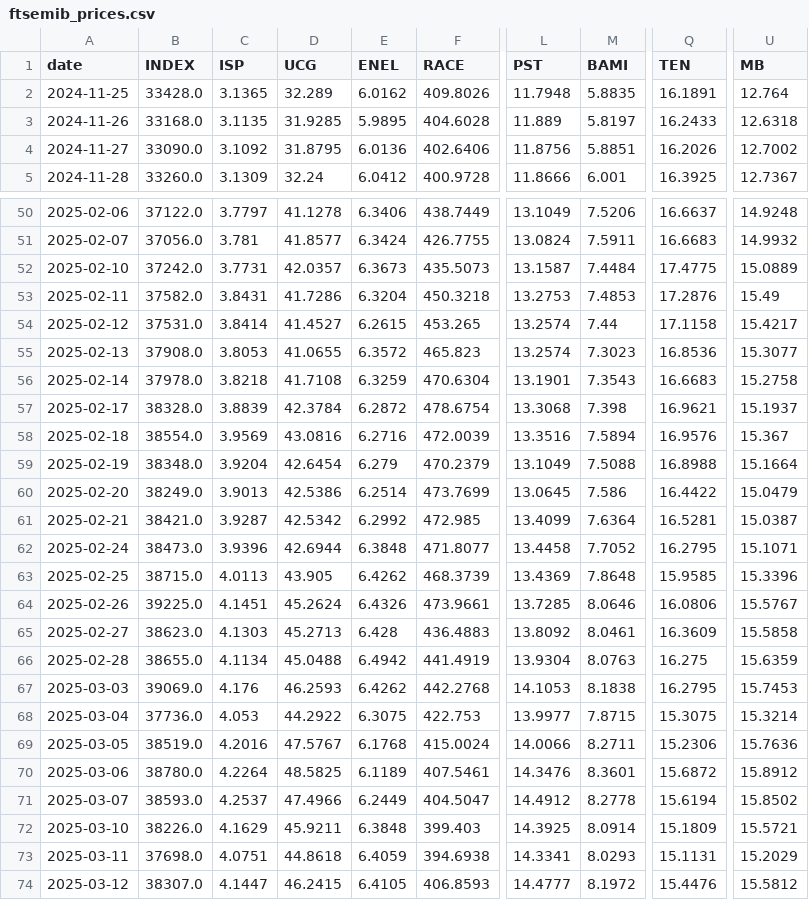
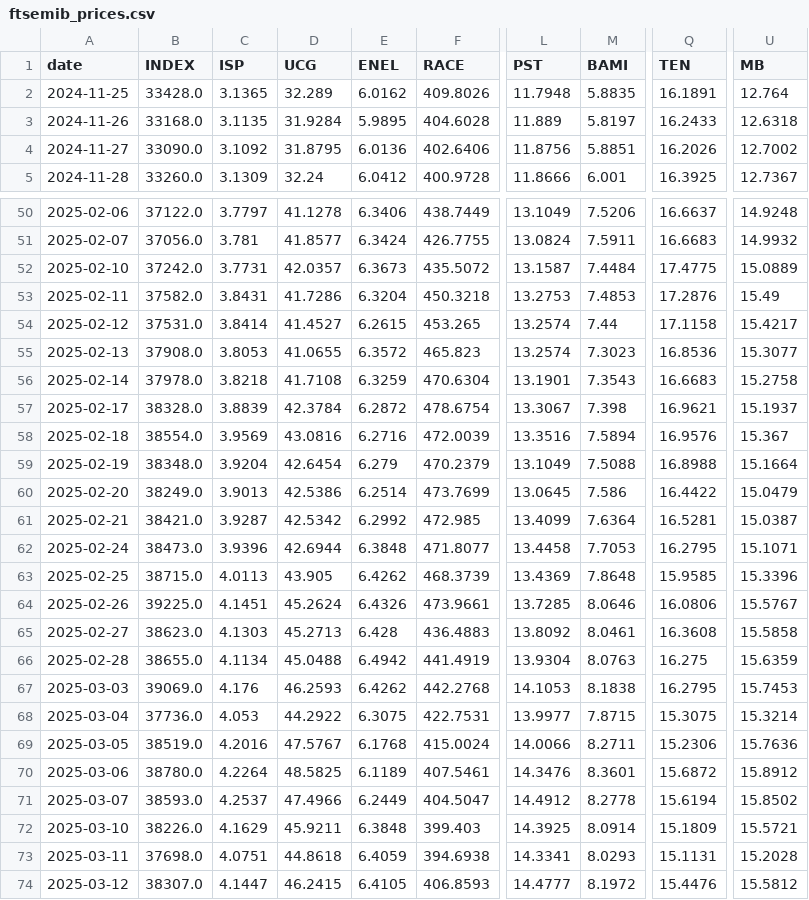
Before and after one commit to VerJokiel/FRANKFURT08, a CSV file: data/markets/ftsemib_prices.csv, drawn as a sheet; only a part is shown, gaps mark what is left out; the diff covers the shown part only; the diff names each change by its address in the sheet, - before the commit and + after, or states it on an @@ line.

```diff
--- a/data/markets/ftsemib_prices.csv
+++ b/data/markets/ftsemib_prices.csv
-D3 (UCG): 31.9285
+D3 (UCG): 31.9284
-F52 (RACE): 435.5073
+F52 (RACE): 435.5072
-L57 (PST): 13.3068
+L57 (PST): 13.3067
-M62 (BAMI): 7.7052
+M62 (BAMI): 7.7053
-Q65 (TEN): 16.3609
+Q65 (TEN): 16.3608
-F68 (RACE): 422.753
+F68 (RACE): 422.7531
-U73 (MB): 15.2029
+U73 (MB): 15.2028
```
Also changed, not shown: 27 edited cells elsewhere in this file, data/markets/cac40_prices.csv, data/markets/ftse100_prices.csv, 7 other files.
